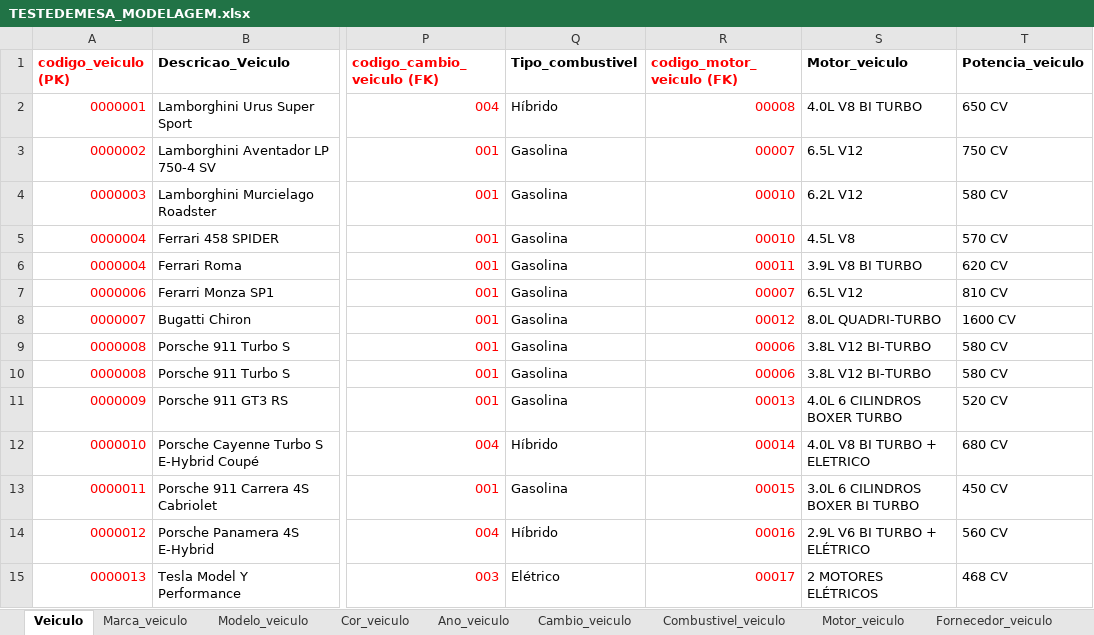
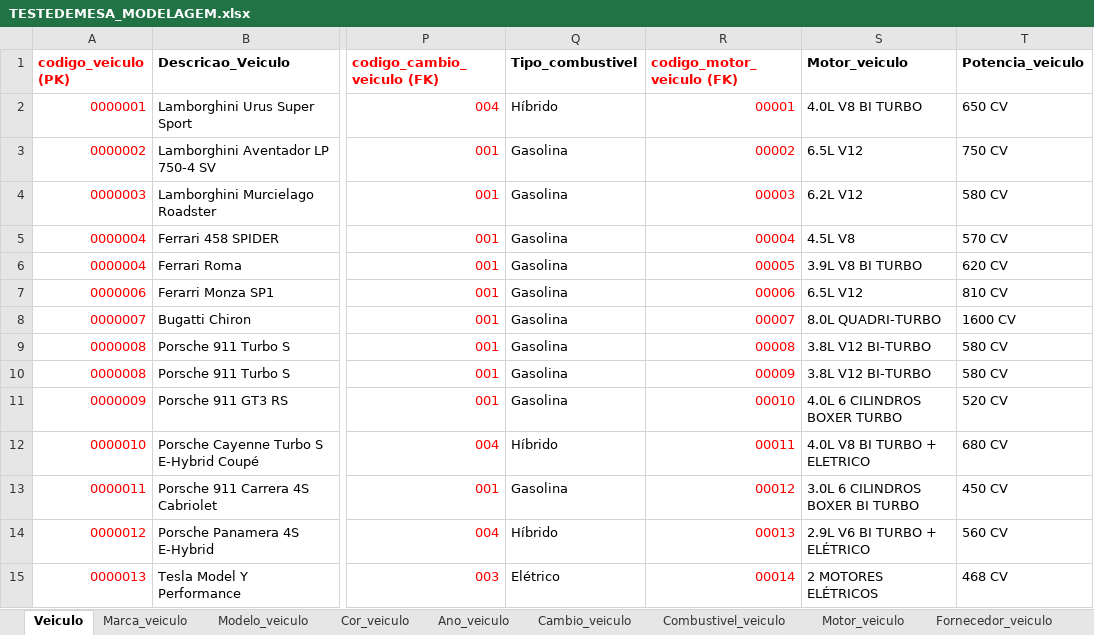
Before and after one commit to WThiersLucena/DevCars, an Excel workbook: banco-de-dados/Modelagem/TESTEDEMESA_MODELAGEM.xlsx, sheet Veiculo, drawn as a sheet; only a part is shown, gaps mark what is left out; values as stored, in another font and other column widths than the file's, no borders; the diff covers the shown part only; the diff names each change by its address in the sheet, - before the commit and + after, or states it on an @@ line.

Commit message:
Atualização da inserção de veículos

```diff
--- a/banco-de-dados/Modelagem/TESTEDEMESA_MODELAGEM.xlsx (sheet Veiculo)
+++ b/banco-de-dados/Modelagem/TESTEDEMESA_MODELAGEM.xlsx (sheet Veiculo)
-R2 (codigo_motor_veiculo (FK)): 00008
+R2 (codigo_motor_veiculo (FK)): 00001
-R3 (codigo_motor_veiculo (FK)): 00007
+R3 (codigo_motor_veiculo (FK)): 00002
-R4 (codigo_motor_veiculo (FK)): 00010
+R4 (codigo_motor_veiculo (FK)): 00003
-R5 (codigo_motor_veiculo (FK)): 00010
+R5 (codigo_motor_veiculo (FK)): 00004
-R6 (codigo_motor_veiculo (FK)): 00011
+R6 (codigo_motor_veiculo (FK)): 00005
-R7 (codigo_motor_veiculo (FK)): 00007
+R7 (codigo_motor_veiculo (FK)): 00006
-R8 (codigo_motor_veiculo (FK)): 00012
+R8 (codigo_motor_veiculo (FK)): 00007
-R9 (codigo_motor_veiculo (FK)): 00006
+R9 (codigo_motor_veiculo (FK)): 00008
-R10 (codigo_motor_veiculo (FK)): 00006
+R10 (codigo_motor_veiculo (FK)): 00009
-R11 (codigo_motor_veiculo (FK)): 00013
+R11 (codigo_motor_veiculo (FK)): 00010
-R12 (codigo_motor_veiculo (FK)): 00014
+R12 (codigo_motor_veiculo (FK)): 00011
-R13 (codigo_motor_veiculo (FK)): 00015
+R13 (codigo_motor_veiculo (FK)): 00012
-R14 (codigo_motor_veiculo (FK)): 00016
+R14 (codigo_motor_veiculo (FK)): 00013
-R15 (codigo_motor_veiculo (FK)): 00017
+R15 (codigo_motor_veiculo (FK)): 00014
```
Also changed, not shown: 3 removed rows and 13 edited cells elsewhere in this sheet, sheet Motor_veiculo.
